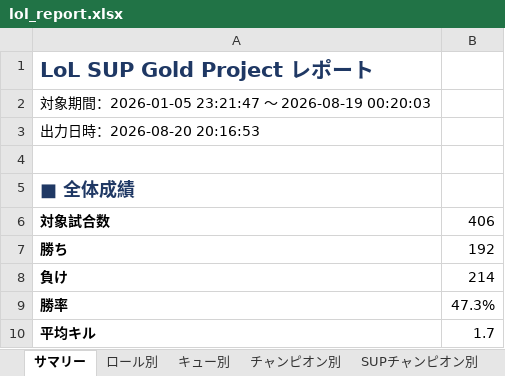
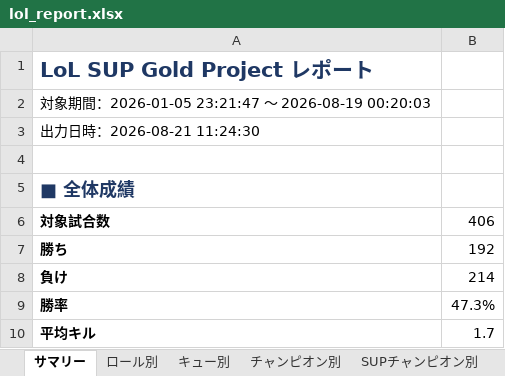
Before and after one commit to kenchi1209-hub/LoL-SUP-Tracker, an Excel workbook: data/excel/lol_report.xlsx, sheet サマリー, drawn as a sheet; only a part is shown; values as stored, in another font and other column widths than the file's, no borders; the diff names each change by its address in the sheet, - before the commit and + after, or states it on an @@ line.

```diff
--- a/data/excel/lol_report.xlsx (sheet サマリー)
+++ b/data/excel/lol_report.xlsx (sheet サマリー)
-A3: 出力日時：2026-08-20 20:16:53
+A3: 出力日時：2026-08-21 11:24:30
```
Also changed, not shown: 1 other file.
